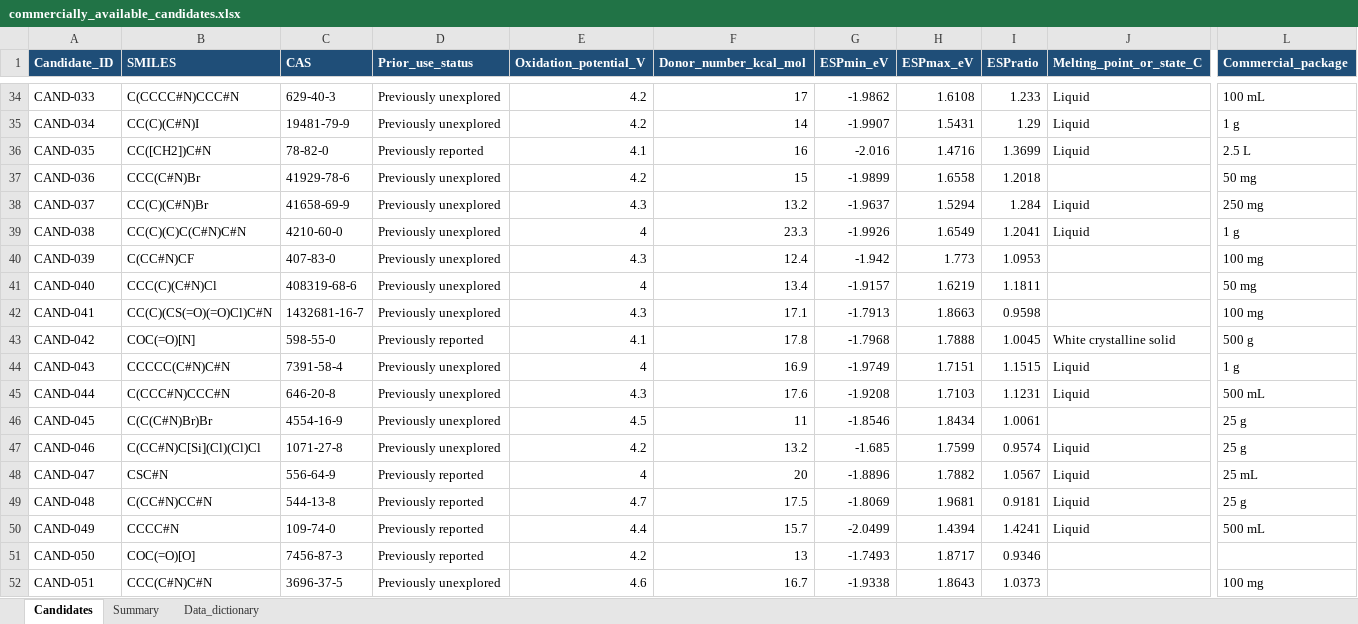
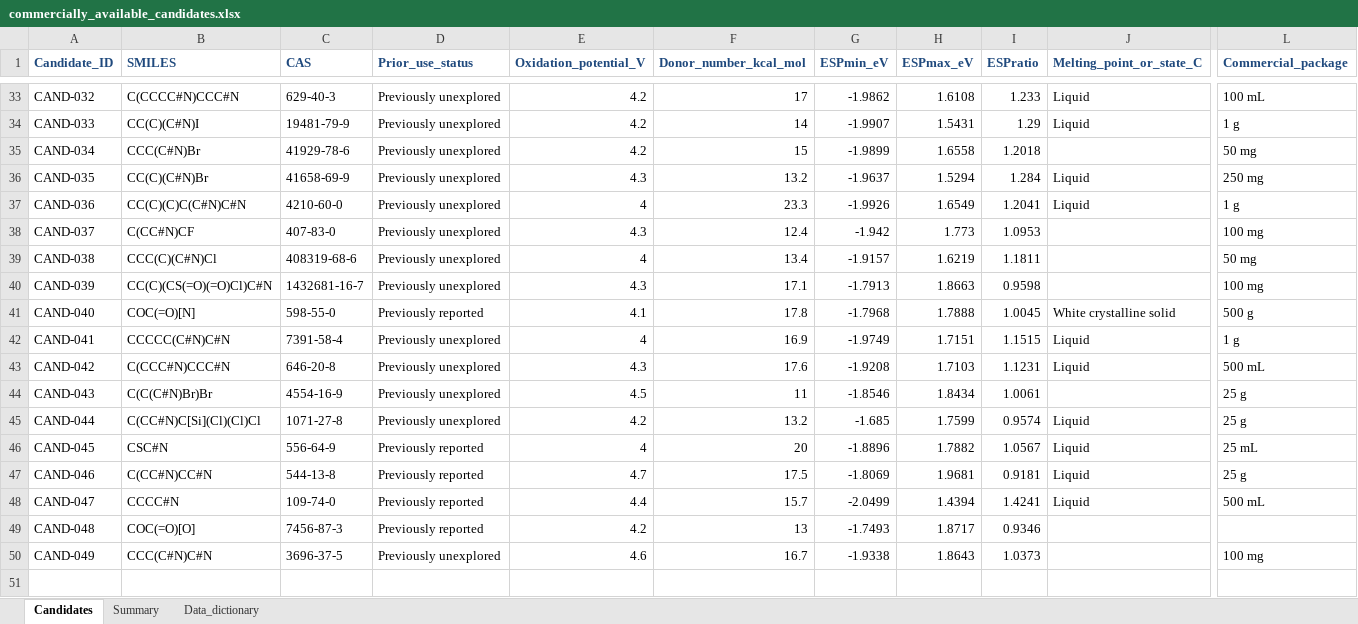
Before and after one commit to Hank3824/li_electrolyte_molecule_screen, an Excel workbook: data/commercially_available_candidates.xlsx, sheet Candidates, drawn as a sheet; only a part is shown, gaps mark what is left out; values as stored, in another font and other column widths than the file's, no borders; removed rows and columns are numbered as before the commit, all else as after; rows hold the shown columns only; the diff covers the shown part only; the diff names each change by its address in the sheet, - before the commit and + after, or states it on an @@ line.

Commit message:
Update commercial candidate annotations

```diff
--- a/data/commercially_available_candidates.xlsx (sheet Candidates)
+++ b/data/commercially_available_candidates.xlsx (sheet Candidates)
@@ A1:L1 fill: #1F4E78 → none, text colour: #FFFFFF → #1F497D @@
-A33 (Candidate_ID): CAND-033
+A33 (Candidate_ID): CAND-032
-A34 (Candidate_ID): CAND-034
+A34 (Candidate_ID): CAND-033
-row 36: CAND-035 | CC([CH2])C#N | 78-82-0 | Previously reported | 4.1 | 16 | -2.016 | 1.4716 | 1.3699 | Liquid | 2.5 L
-A35 (Candidate_ID): CAND-036
+A35 (Candidate_ID): CAND-034
-A36 (Candidate_ID): CAND-037
+A36 (Candidate_ID): CAND-035
-A37 (Candidate_ID): CAND-038
+A37 (Candidate_ID): CAND-036
-A38 (Candidate_ID): CAND-039
+A38 (Candidate_ID): CAND-037
-A39 (Candidate_ID): CAND-040
+A39 (Candidate_ID): CAND-038
-A40 (Candidate_ID): CAND-041
+A40 (Candidate_ID): CAND-039
-A41 (Candidate_ID): CAND-042
+A41 (Candidate_ID): CAND-040
-A42 (Candidate_ID): CAND-043
+A42 (Candidate_ID): CAND-041
-A43 (Candidate_ID): CAND-044
+A43 (Candidate_ID): CAND-042
-A44 (Candidate_ID): CAND-045
+A44 (Candidate_ID): CAND-043
-A45 (Candidate_ID): CAND-046
+A45 (Candidate_ID): CAND-044
-A46 (Candidate_ID): CAND-047
+A46 (Candidate_ID): CAND-045
-A47 (Candidate_ID): CAND-048
+A47 (Candidate_ID): CAND-046
-A48 (Candidate_ID): CAND-049
+A48 (Candidate_ID): CAND-047
-A49 (Candidate_ID): CAND-050
+A49 (Candidate_ID): CAND-048
-A50 (Candidate_ID): CAND-051
+A50 (Candidate_ID): CAND-049
```
Also changed, not shown: 1 removed row, 26 edited cells and cell formats elsewhere in this sheet, sheet Summary, sheet Data_dictionary.
